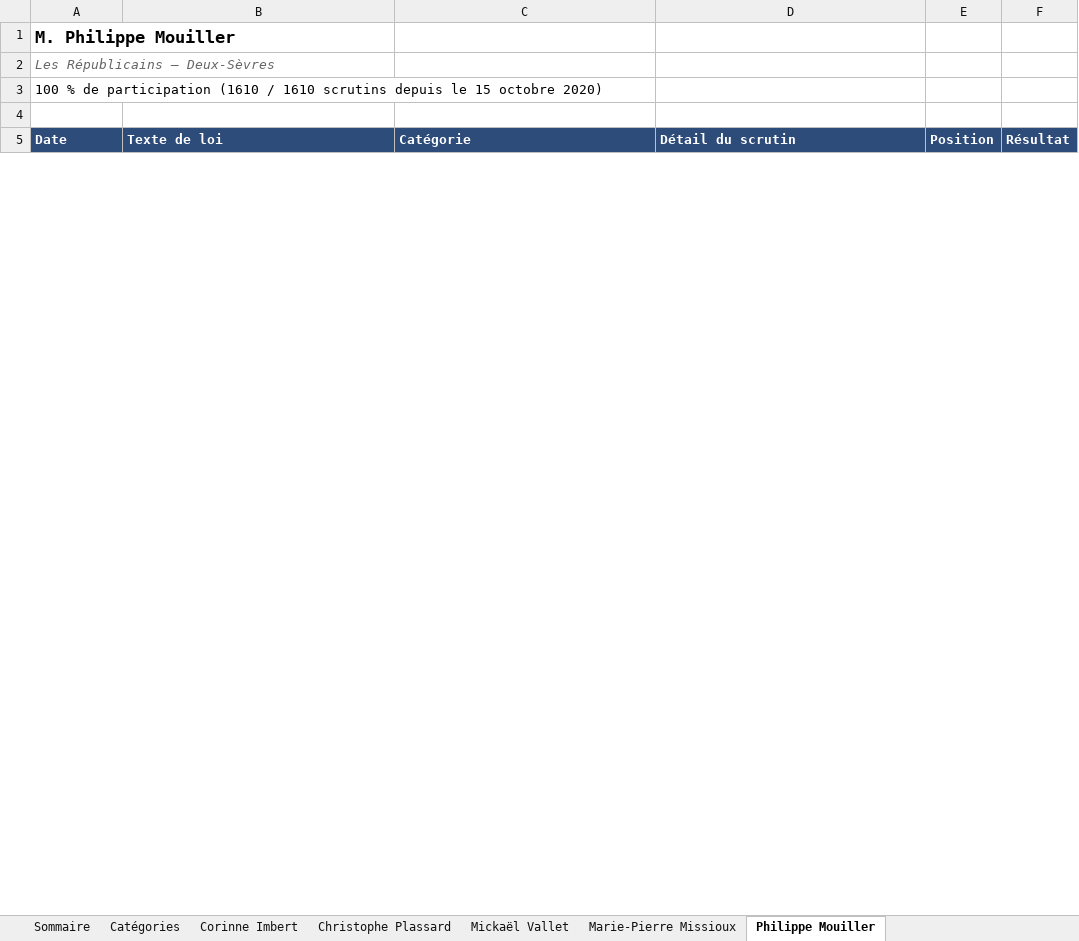
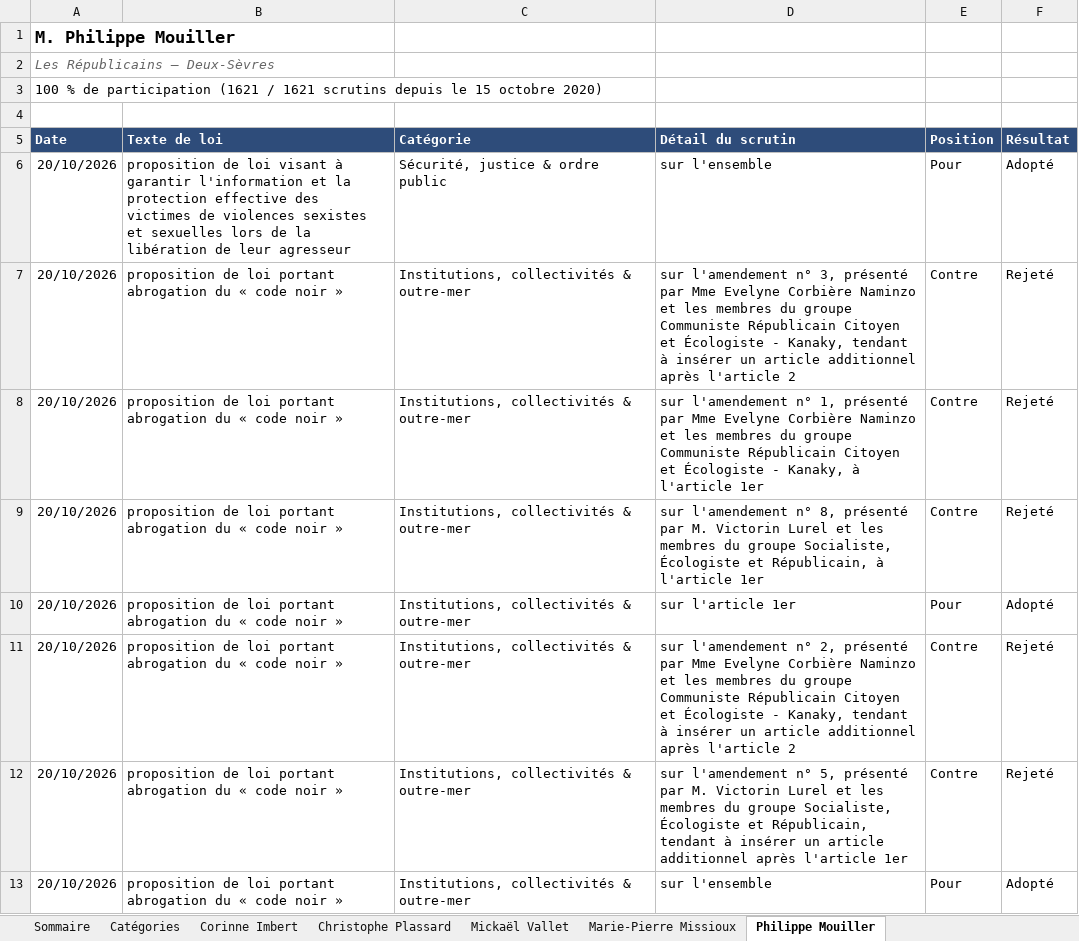
Before and after one commit to Biguhuh/votes_parlementaires, an Excel workbook: docs/index-senateurs.xlsx, sheet Philippe Mouiller, drawn as a sheet; only a part is shown; values as stored, in another font and other column widths than the file's, no borders; table styles not drawn; the diff covers the shown part only; the diff names each change by its address in the sheet, - before the commit and + after, or states it on an @@ line.

```diff
--- a/docs/index-senateurs.xlsx (sheet Philippe Mouiller)
+++ b/docs/index-senateurs.xlsx (sheet Philippe Mouiller)
-A3 (Date): …de participation (1610 / 1610 scrutins depuis…
+A3 (Date): …de participation (1621 / 1621 scrutins depuis…
+row 6: 20/10/2026 | proposition de loi visant à garantir l'information et la protection effective des victimes de violences sexistes et sexuelles lors de la libération de leur agresseur | Sécurité, justice & ordre public | sur l'ensemble | Pour | Adopté
+row 7: 20/10/2026 | proposition de loi portant abrogation du « code noir » | Institutions, collectivités & outre-mer | sur l'amendement n° 3, présenté par Mme Evelyne Corbière Naminzo et les membres du groupe Communiste Républicain Citoyen et Écologiste - Kanaky, tendant à insérer un article additionnel après l'article 2 | Contre | Rejeté
+row 8: 20/10/2026 | proposition de loi portant abrogation du « code noir » | Institutions, collectivités & outre-mer | sur l'amendement n° 1, présenté par Mme Evelyne Corbière Naminzo et les membres du groupe Communiste Républicain Citoyen et Écologiste - Kanaky, à l'article 1er | Contre | Rejeté
+row 9: 20/10/2026 | proposition de loi portant abrogation du « code noir » | Institutions, collectivités & outre-mer | sur l'amendement n° 8, présenté par M. Victorin Lurel et les membres du groupe Socialiste, Écologiste et Républicain, à l'article 1er | Contre | Rejeté
+row 10: 20/10/2026 | proposition de loi portant abrogation du « code noir » | Institutions, collectivités & outre-mer | sur l'article 1er | Pour | Adopté
+row 11: 20/10/2026 | proposition de loi portant abrogation du « code noir » | Institutions, collectivités & outre-mer | sur l'amendement n° 2, présenté par Mme Evelyne Corbière Naminzo et les membres du groupe Communiste Républicain Citoyen et Écologiste - Kanaky, tendant à insérer un article additionnel après l'article 2 | Contre | Rejeté
+row 12: 20/10/2026 | proposition de loi portant abrogation du « code noir » | Institutions, collectivités & outre-mer | sur l'amendement n° 5, présenté par M. Victorin Lurel et les membres du groupe Socialiste, Écologiste et Républicain, tendant à insérer un article additionnel après l'article 1er | Contre | Rejeté
+row 13: 20/10/2026 | proposition de loi portant abrogation du « code noir » | Institutions, collectivités & outre-mer | sur l'ensemble | Pour | Adopté
```
Also changed, not shown: 3 added rows, 328 moved rows and 5 edited cells elsewhere in this sheet, sheet Corinne Imbert, sheet Mickaël Vallet, sheet Christophe Plassard, sheet Marie-Pierre Missioux, sheet Sommaire, docs/index-deputes.xlsx, 5 other files.
